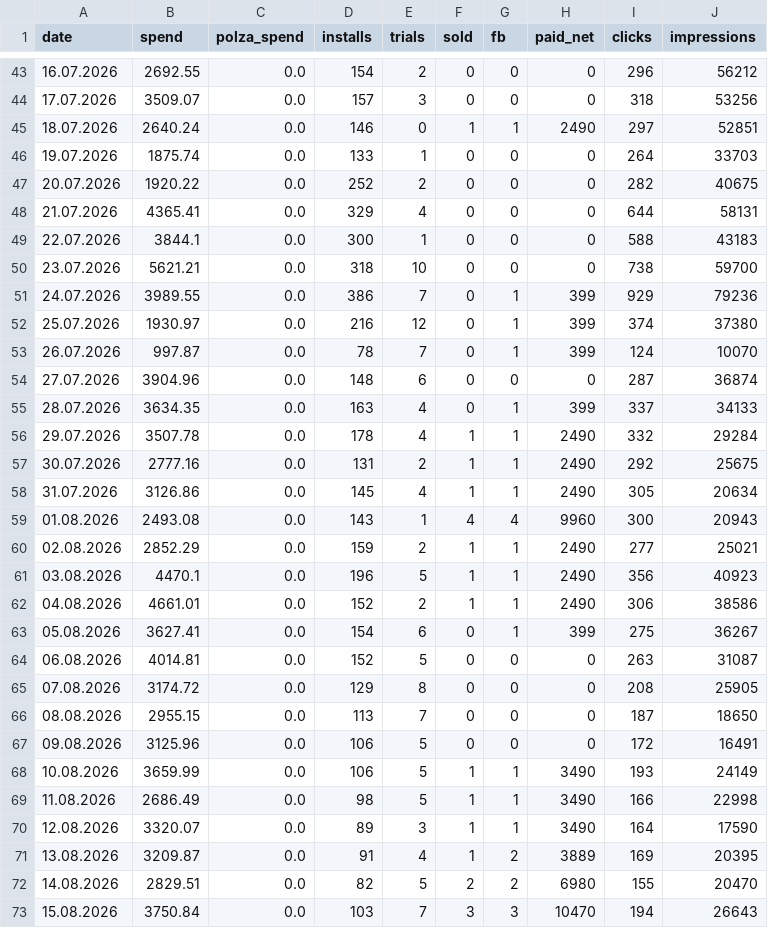
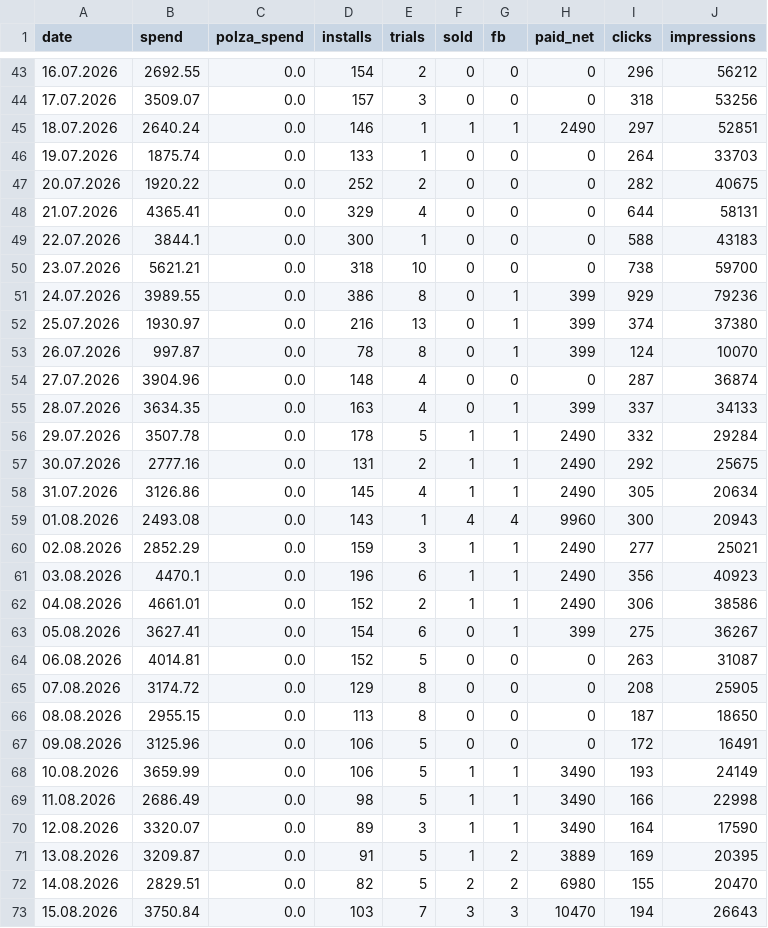
Before and after one commit to lusnikovvaceslav9-oss/elixir-dashboard, a CSV file: data/planto-daily.csv, drawn as a sheet; only a part is shown, gaps mark what is left out; the diff covers the shown part only.

```diff
--- a/data/planto-daily.csv
+++ b/data/planto-daily.csv
@@ -44,3 +44,3 @@ date,spend,polza_spend,installs,trials,sold,fb,paid_net,clicks,impressions
 17.07.2026,3509.07,0.0,157,3,0,0,0,318,53256
-18.07.2026,2640.24,0.0,146,0,1,1,2490,297,52851
+18.07.2026,2640.24,0.0,146,1,1,1,2490,297,52851
 19.07.2026,1875.74,0.0,133,1,0,0,0,264,33703
@@ -50,8 +50,8 @@ date,spend,polza_spend,installs,trials,sold,fb,paid_net,clicks,impressions
 23.07.2026,5621.21,0.0,318,10,0,0,0,738,59700
-24.07.2026,3989.55,0.0,386,7,0,1,399,929,79236
-25.07.2026,1930.97,0.0,216,12,0,1,399,374,37380
-26.07.2026,997.87,0.0,78,7,0,1,399,124,10070
-27.07.2026,3904.96,0.0,148,6,0,0,0,287,36874
+24.07.2026,3989.55,0.0,386,8,0,1,399,929,79236
+25.07.2026,1930.97,0.0,216,13,0,1,399,374,37380
+26.07.2026,997.87,0.0,78,8,0,1,399,124,10070
+27.07.2026,3904.96,0.0,148,4,0,0,0,287,36874
 28.07.2026,3634.35,0.0,163,4,0,1,399,337,34133
-29.07.2026,3507.78,0.0,178,4,1,1,2490,332,29284
+29.07.2026,3507.78,0.0,178,5,1,1,2490,332,29284
 30.07.2026,2777.16,0.0,131,2,1,1,2490,292,25675
@@ -59,4 +59,4 @@ date,spend,polza_spend,installs,trials,sold,fb,paid_net,clicks,impressions
 01.08.2026,2493.08,0.0,143,1,4,4,9960,300,20943
-02.08.2026,2852.29,0.0,159,2,1,1,2490,277,25021
-03.08.2026,4470.1,0.0,196,5,1,1,2490,356,40923
+02.08.2026,2852.29,0.0,159,3,1,1,2490,277,25021
+03.08.2026,4470.1,0.0,196,6,1,1,2490,356,40923
 04.08.2026,4661.01,0.0,152,2,1,1,2490,306,38586
@@ -65,3 +65,3 @@ date,spend,polza_spend,installs,trials,sold,fb,paid_net,clicks,impressions
 07.08.2026,3174.72,0.0,129,8,0,0,0,208,25905
-08.08.2026,2955.15,0.0,113,7,0,0,0,187,18650
+08.08.2026,2955.15,0.0,113,8,0,0,0,187,18650
 09.08.2026,3125.96,0.0,106,5,0,0,0,172,16491
@@ -70,3 +70,3 @@ date,spend,polza_spend,installs,trials,sold,fb,paid_net,clicks,impressions
 12.08.2026,3320.07,0.0,89,3,1,1,3490,164,17590
-13.08.2026,3209.87,0.0,91,4,1,2,3889,169,20395
+13.08.2026,3209.87,0.0,91,5,1,2,3889,169,20395
 14.08.2026,2829.51,0.0,82,5,2,2,6980,155,20470
```
Also changed, not shown: 29 edited cells elsewhere in this file, 3 other files.
